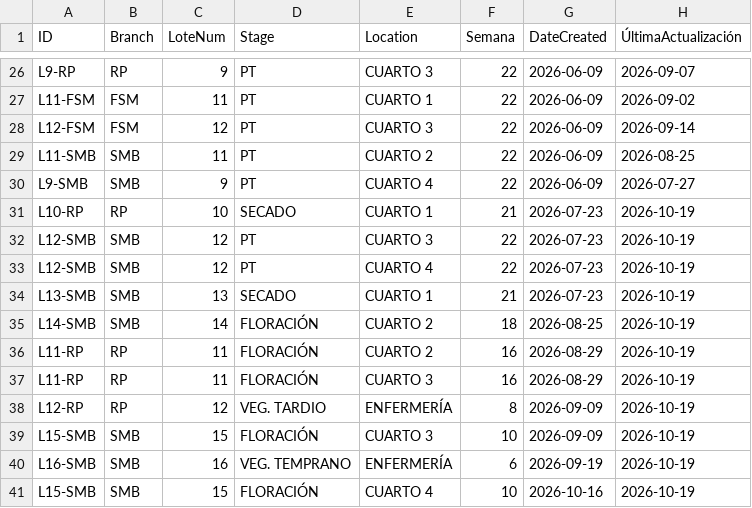
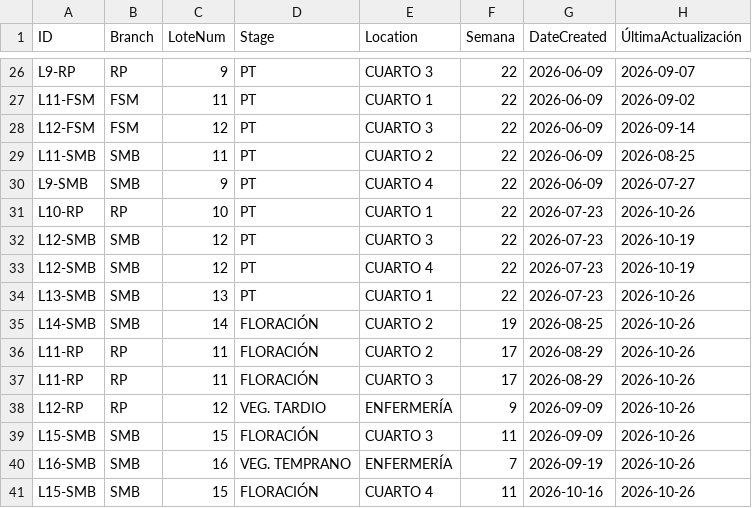
Before and after one commit to ALi3naTEd0/control_lotes, a CSV file: lotes_template.csv, drawn as a sheet; only a part is shown, gaps mark what is left out; the diff names each change by its address in the sheet, - before the commit and + after, or states it on an @@ line.

Commit message:
Actualización 2026-10-26 08:33 Eduardo

```diff
--- a/lotes_template.csv
+++ b/lotes_template.csv
-D31 (Stage): SECADO
+D31 (Stage): PT
-F31 (Semana): 21
+F31 (Semana): 22
-H31 (ÚltimaActualización): 2026-10-19
+H31 (ÚltimaActualización): 2026-10-26
-D34 (Stage): SECADO
+D34 (Stage): PT
-F34 (Semana): 21
+F34 (Semana): 22
-H34:H41 (ÚltimaActualización): 2026-10-19
+H34:H41 (ÚltimaActualización): 2026-10-26
-F35 (Semana): 18
+F35 (Semana): 19
-F36:F37 (Semana): 16
+F36:F37 (Semana): 17
-F38 (Semana): 8
+F38 (Semana): 9
-F39 (Semana): 10
+F39 (Semana): 11
-F40 (Semana): 6
+F40 (Semana): 7
-F41 (Semana): 10
+F41 (Semana): 11
```
